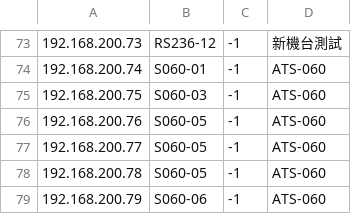
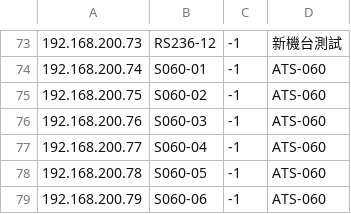
Before and after one commit to ZH8000/ZhenhaiDashboard, a CSV file: src/main/resources/szMachineList.csv, drawn as a sheet; only a part is shown, gaps mark what is left out.

Commit message:
Fix SZ machine list.

```diff
--- a/src/main/resources/szMachineList.csv
+++ b/src/main/resources/szMachineList.csv
@@ -74,5 +74,5 @@
 192.168.200.74|S060-01|-1|ATS-060|
-192.168.200.75|S060-03|-1|ATS-060|
-192.168.200.76|S060-05|-1|ATS-060|
-192.168.200.77|S060-05|-1|ATS-060|
+192.168.200.75|S060-02|-1|ATS-060|
+192.168.200.76|S060-03|-1|ATS-060|
+192.168.200.77|S060-04|-1|ATS-060|
 192.168.200.78|S060-05|-1|ATS-060|
```
